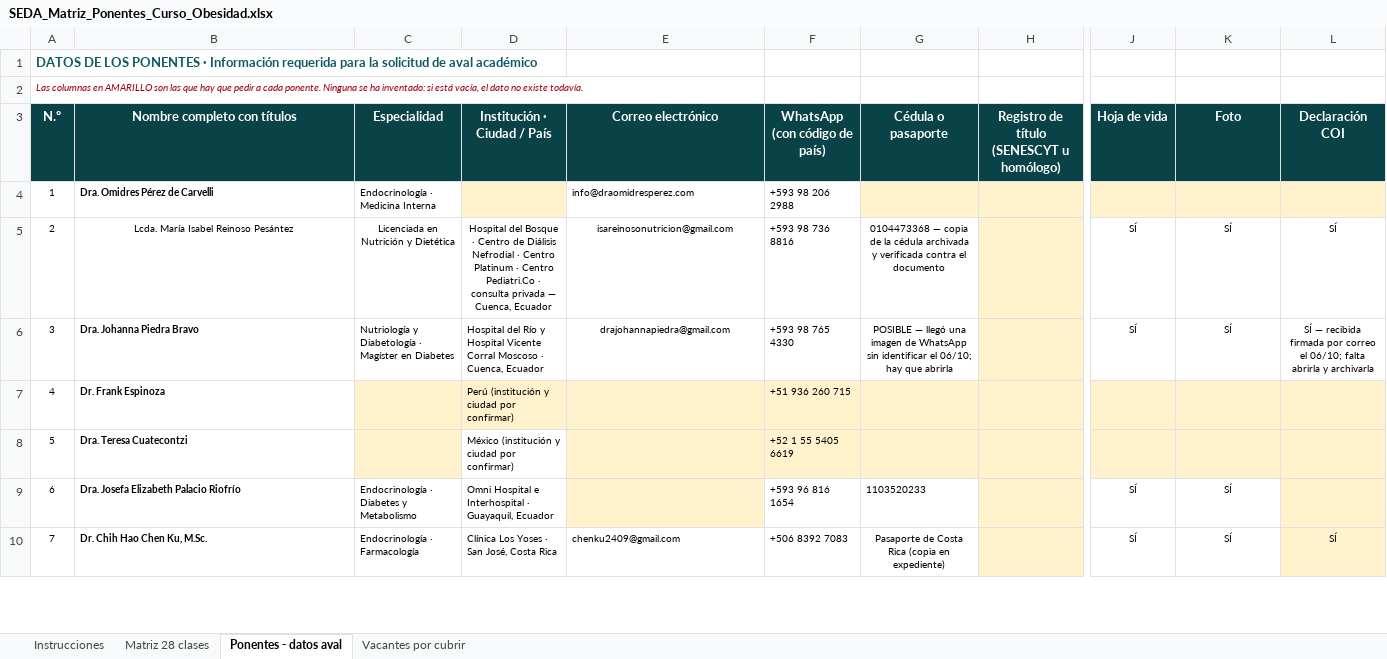
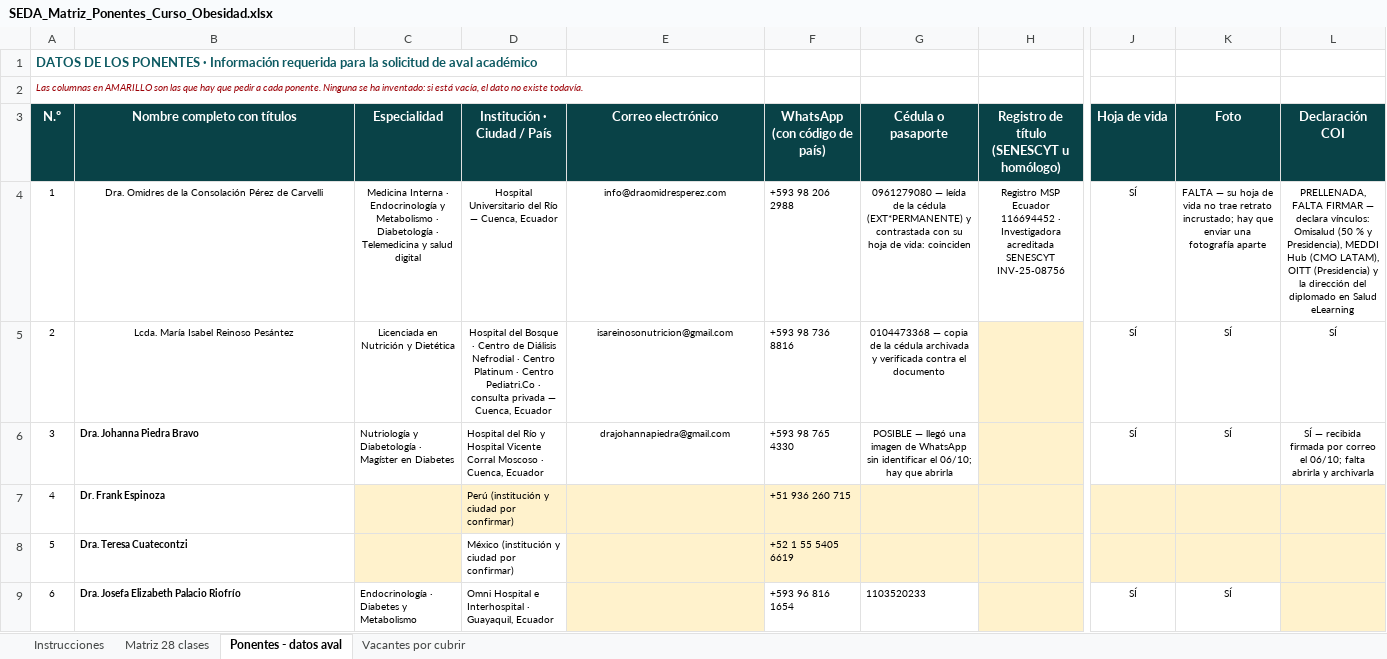
Before and after one commit to Dra-Omidres/Academic-, an Excel workbook: curso-obesidad-seda/SEDA_Matriz_Ponentes_Curso_Obesidad.xlsx, sheet Ponentes - datos aval, drawn as a sheet; only a part is shown, gaps mark what is left out; the shorter side is filled out with more unchanged rows; values as stored, in another font and other column widths than the file's, no borders; the diff names each change by its address in the sheet, - before the commit and + after, or states it on an @@ line.

```diff
--- a/curso-obesidad-seda/SEDA_Matriz_Ponentes_Curso_Obesidad.xlsx (sheet Ponentes - datos aval)
+++ b/curso-obesidad-seda/SEDA_Matriz_Ponentes_Curso_Obesidad.xlsx (sheet Ponentes - datos aval)
-B4 (Nombre completo con títulos): Dra. Omidres Pérez de Carvelli
+B4 (Nombre completo con títulos): Dra. Omidres de la Consolación Pérez de Carvelli
-B4 bold: on
+B4 bold: off
-B4:C4 alignment: left
+B4:C4 alignment: center
-C4 (Especialidad): Endocrinología · Medicina Interna
+C4 (Especialidad): Medicina Interna · Endocrinología y Metabolismo · Diabetología · Telemedicina y salud digital
-D4 (Institución · Ciudad / País): (empty)
+D4 (Institución · Ciudad / País): Hospital Universitario del Río — Cuenca, Ecuador
-D4 fill: #FFF2CC
+D4 fill: none
-E4 alignment: left
+E4 alignment: center
-G4 (Cédula o pasaporte): (empty)
+G4 (Cédula o pasaporte): 0961279080 — leída de la cédula (EXT*PERMANENTE) y contrastada con su hoja de vida: coinciden
-G4:H4 fill: #FFF2CC
+G4:H4 fill: none
-H4: (empty)
+H4: Registro MSP Ecuador 116694452 · Investigadora acreditada SENESCYT INV-25-08756
-J4 (Hoja de vida): (empty)
+J4 (Hoja de vida): SÍ
-J4:L4 fill: #FFF2CC
+J4:L4 fill: none
-K4 (Foto): (empty)
+K4 (Foto): FALTA — su hoja de vida no trae retrato incrustado; hay que enviar una fotografía aparte
-L4 (Declaración COI): (empty)
+L4 (Declaración COI): PRELLENADA, FALTA FIRMAR — declara vínculos: Omisalud (50 % y Presidencia), MEDDI Hub (CMO LATAM), OITT (Presidencia) y la dirección del diplomado en Salud eLearning
```
Also changed, not shown: 4 other files.
